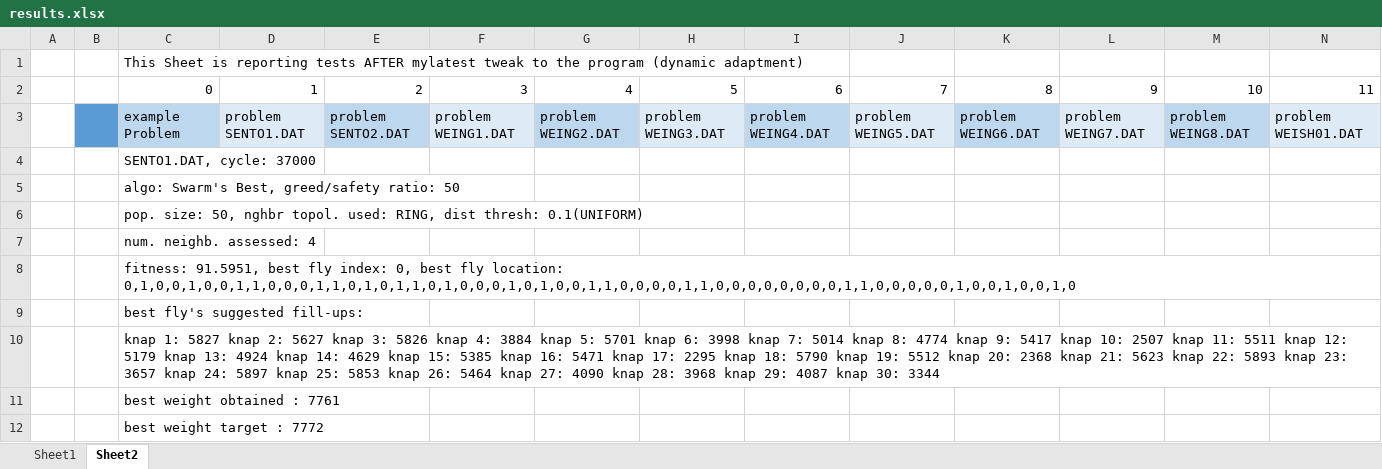
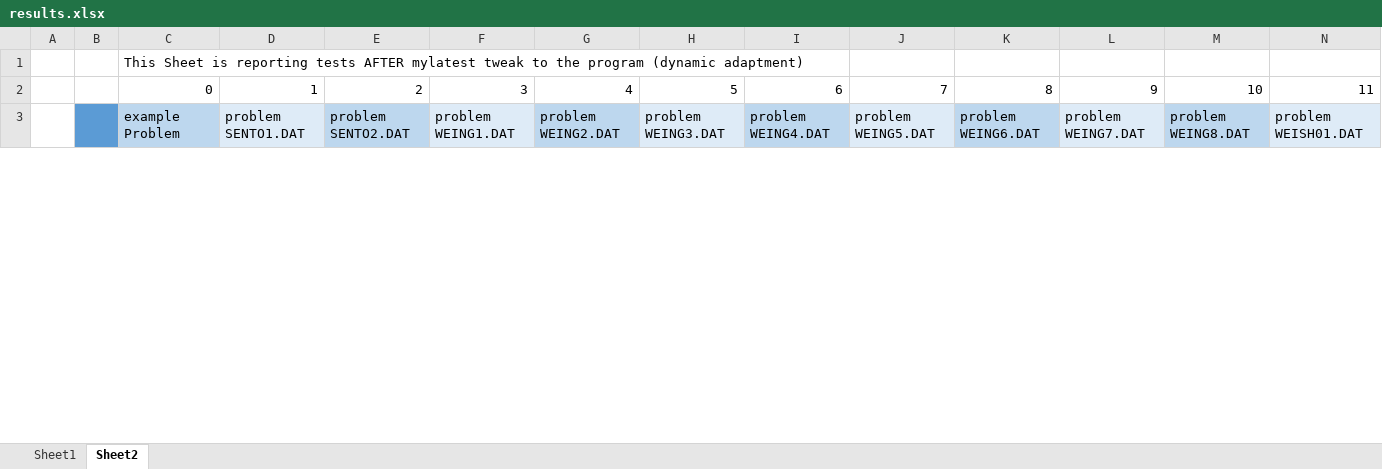
Before and after one commit to fpert041/DFO, an Excel workbook: examples/cpp/knapsack_hard/data/results.xlsx, sheet Sheet2, drawn as a sheet; only a part is shown; values as stored, in another font and other column widths than the file's, no borders; removed rows and columns are numbered as before the commit, all else as after; rows hold the shown columns only; the diff covers the shown part only; the diff names each change by its address in the sheet, - before the commit and + after, or states it on an @@ line.

```diff
--- a/examples/cpp/knapsack_hard/data/results.xlsx (sheet Sheet2)
+++ b/examples/cpp/knapsack_hard/data/results.xlsx (sheet Sheet2)
-row 4:  |  | SENTO1.DAT, cycle: 37000
-row 5:  |  | algo: Swarm's Best, greed/safety ratio: 50
-row 6:  |  | pop. size: 50, nghbr topol. used: RING, dist thresh: 0.1(UNIFORM)
-row 7:  |  | num. neighb. assessed: 4
-row 8:  |  | fitness: 91.5951, best fly index: 0, best fly location: 0,1,0,0,1,0,0,1,1,0,0,0,1,1,0,1,0,1,1,0,1,0,0,0,1,0,1,0,0,1,1,0,0,0,0,1,1,0,0,0,0,0,0,0,0,1,1,0,0,0,0,0,1,0,0,1,0,0,1,0
-row 9:  |  | best fly's suggested fill-ups:
-row 10:  |  | knap 1: 5827 knap 2: 5627 knap 3: 5826 knap 4: 3884 knap 5: 5701 knap 6: 3998 knap 7: 5014 knap 8: 4774 knap 9: 5417 knap 10: 2507 knap 11: 5511 knap 12: 5179 knap 13: 4924 knap 14: 4629 knap 15: 5385 knap 16: 5471 knap 17: 2295 knap 18: 5790 knap 19: 5512 knap 20: 2368 knap 21: 5623 knap 22: 5893 knap 23: 3657 knap 24: 5897 knap 25: 5853 knap 26: 5464 knap 27: 4090 knap 28: 3968 knap 29: 4087 knap 30: 3344
-row 11:  |  | best weight obtained : 7761
-row 12:  |  | best weight target : 7772
```
Also changed, not shown: 31 added rows and 3 edited cells elsewhere in this sheet, 4 other files.
